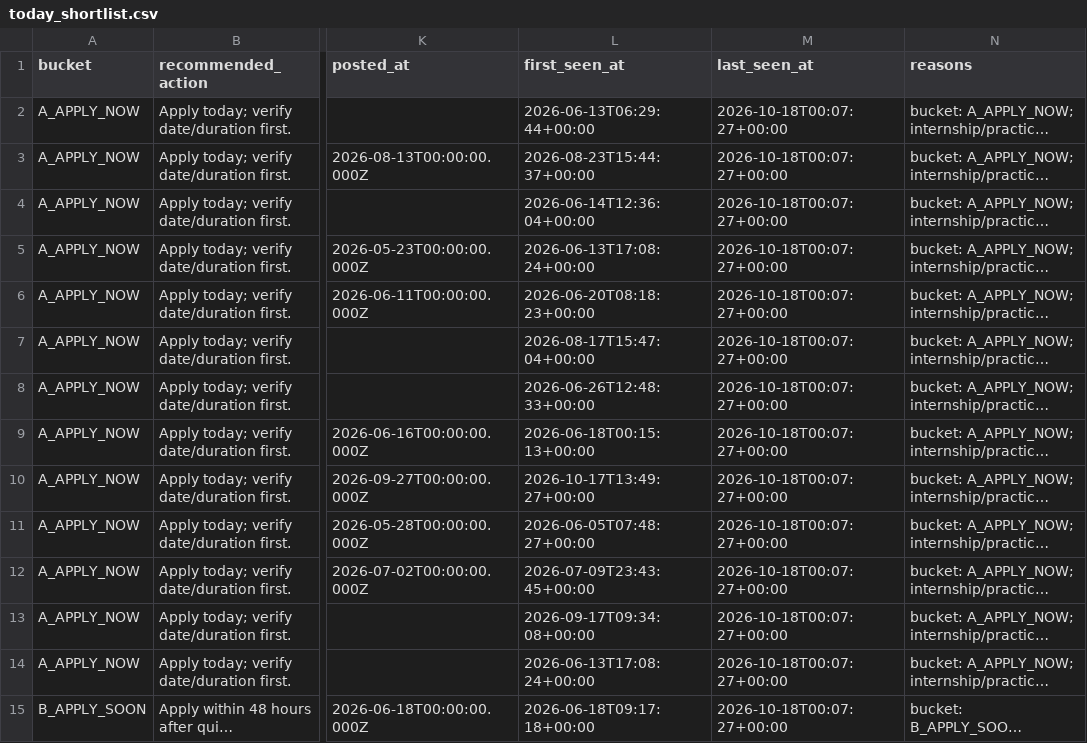
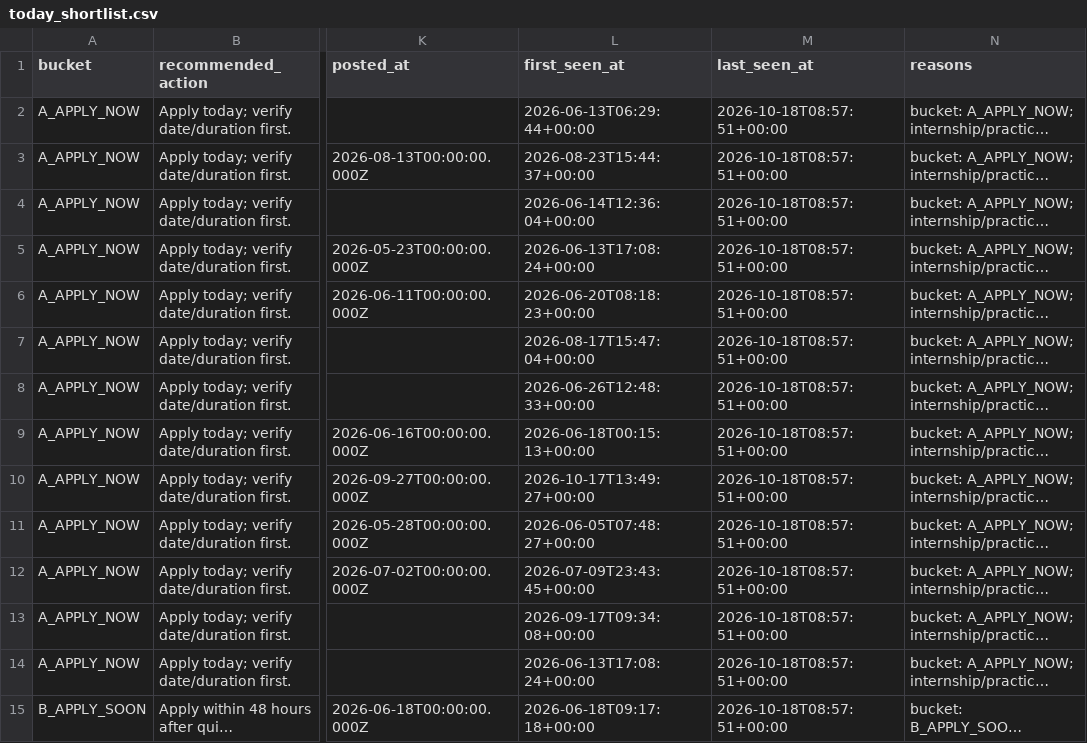
Before and after one commit to LeombE/malaysia-da-internship-agent, a CSV file: data/today_shortlist.csv, drawn as a sheet; only a part is shown, gaps mark what is left out; long unchanged cells end in …; the diff covers the shown part only; the diff names each change by its address in the sheet, - before the commit and + after, or states it on an @@ line.

```diff
--- a/data/today_shortlist.csv
+++ b/data/today_shortlist.csv
-M2:M15 (last_seen_at): 2026-10-18T00:07:27+00:00
+M2:M15 (last_seen_at): 2026-10-18T08:57:51+00:00
```
Also changed, not shown: 66 edited cells elsewhere in this file, data/internship_tracker.csv, 2 other files.
